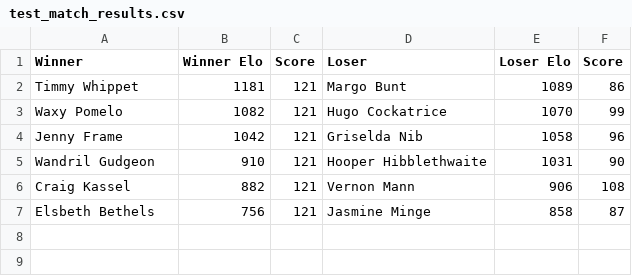
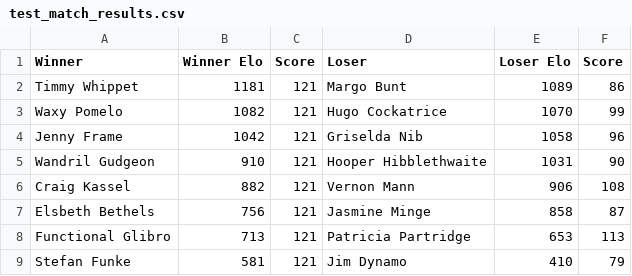
Before and after one commit to lucasboulding/tournament-management-python, a CSV file: test_match_results.csv, drawn as a sheet.

```diff
--- a/test_match_results.csv
+++ b/test_match_results.csv
@@ -7 +7,3 @@ Craig Kassel;882;121;Vernon Mann;906;108
 Elsbeth Bethels;756;121;Jasmine Minge;858;87
+Functional Glibro;713;121;Patricia Partridge;653;113
+Stefan Funke;581;121;Jim Dynamo;410;79
```
Also changed, not shown: test_player_starting_values.csv, 11 other files.
